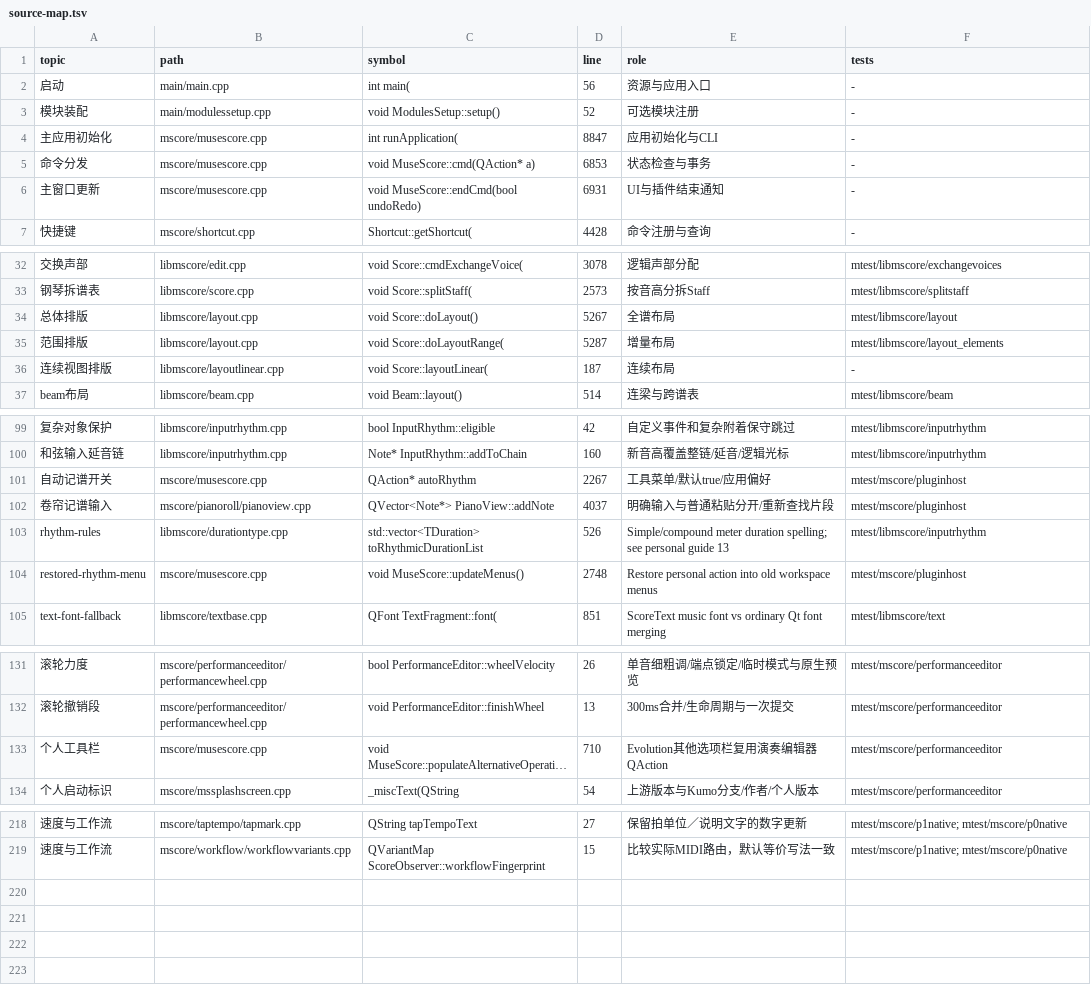
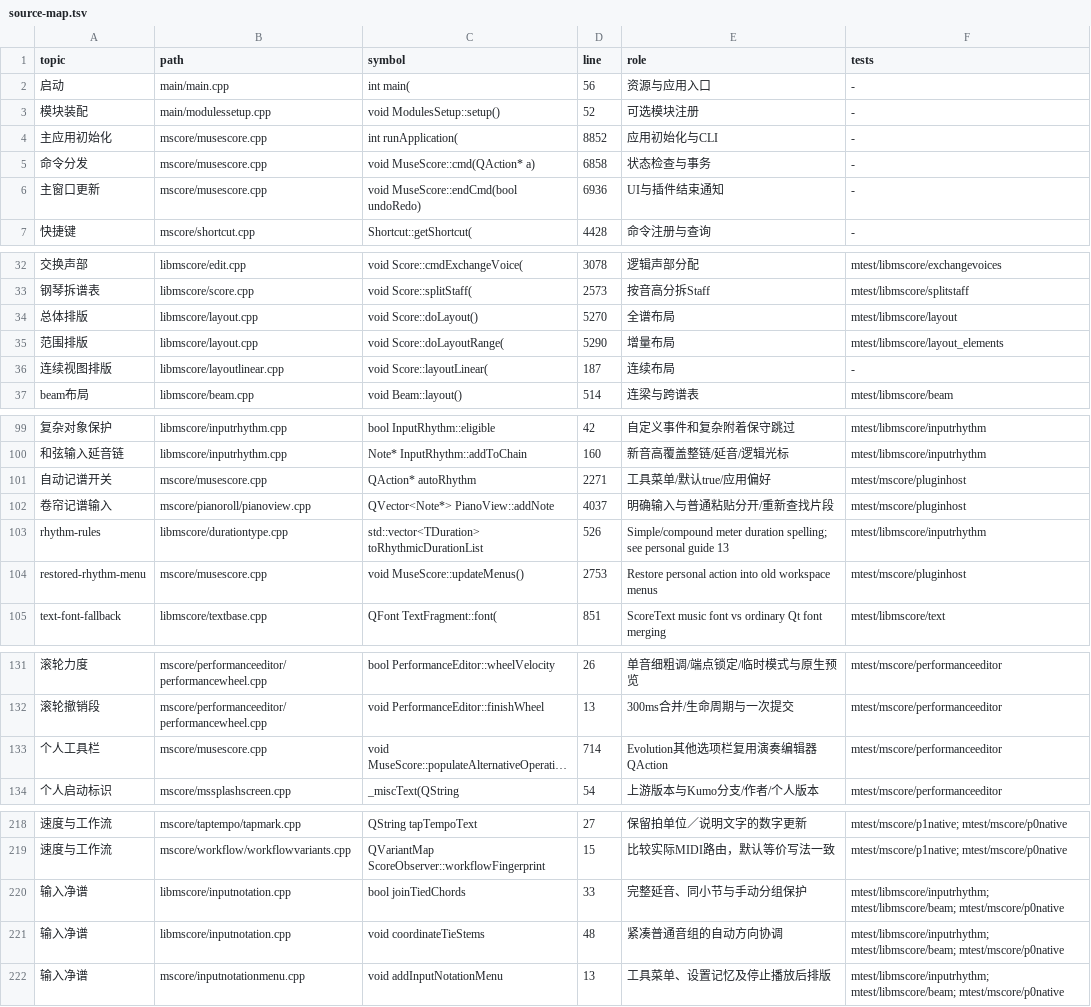
Before and after one commit to Freddd13/MuseScore, a TSV file: personal/docs/source-map.tsv, drawn as a sheet; only a part is shown, gaps mark what is left out; long unchanged cells end in …; the diff covers the shown part only; the diff names each change by its address in the sheet, - before the commit and + after, or states it on an @@ line.

Commit message:
fix(notation): preserve manual beams and coordinate compact tied groups

```diff
--- a/personal/docs/source-map.tsv
+++ b/personal/docs/source-map.tsv
-D4 (line): 8847
+D4 (line): 8852
-D5 (line): 6853
+D5 (line): 6858
-D6 (line): 6931
+D6 (line): 6936
-D34 (line): 5267
+D34 (line): 5270
-D35 (line): 5287
+D35 (line): 5290
-D101 (line): 2267
+D101 (line): 2271
-D104 (line): 2748
+D104 (line): 2753
-D133 (line): 710
+D133 (line): 714
+row 220: 输入净谱 | libmscore/inputnotation.cpp | bool joinTiedChords | 33 | 完整延音、同小节与手动分组保护 | mtest/libmscore/inputrhythm; mtest/libmscore/beam; mtest/mscore/p0native
+row 221: 输入净谱 | libmscore/inputnotation.cpp | void coordinateTieStems | 48 | 紧凑普通音组的自动方向协调 | mtest/libmscore/inputrhythm; mtest/libmscore/beam; mtest/mscore/p0native
+row 222: 输入净谱 | mscore/inputnotationmenu.cpp | void addInputNotationMenu | 13 | 工具菜单、设置记忆及停止播放后排版 | mtest/libmscore/inputrhythm; mtest/libmscore/beam; mtest/mscore/p0native
```
Also changed, not shown: 1 edited cell elsewhere in this file, 21 other files.
